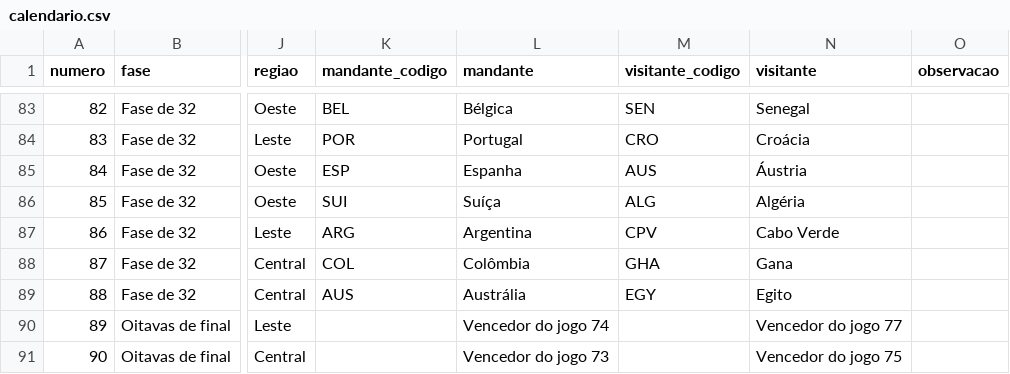
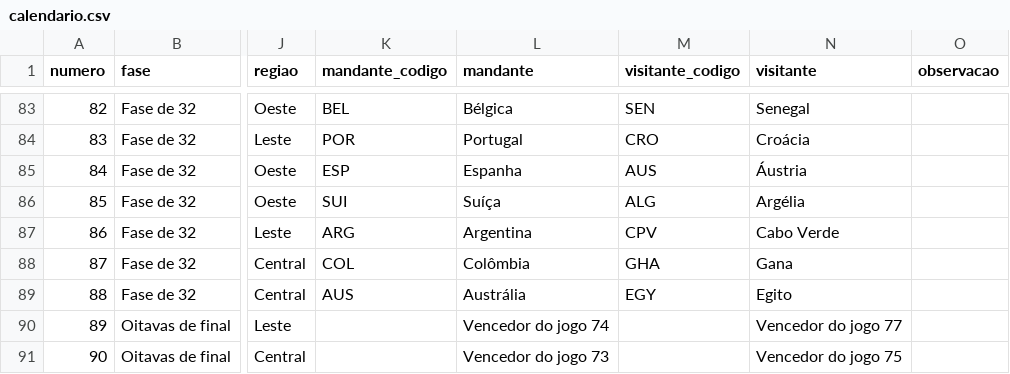
Before and after one commit to BrazilianFootball/WorldCup2026, a CSV file: docs/csv/vis/calendario.csv, drawn as a sheet; only a part is shown, gaps mark what is left out; the diff names each change by its address in the sheet, - before the commit and + after, or states it on an @@ line.

```diff
--- a/docs/csv/vis/calendario.csv
+++ b/docs/csv/vis/calendario.csv
-N86 (visitante): Algéria
+N86 (visitante): Argélia
```
Also changed, not shown: 3 other files.
